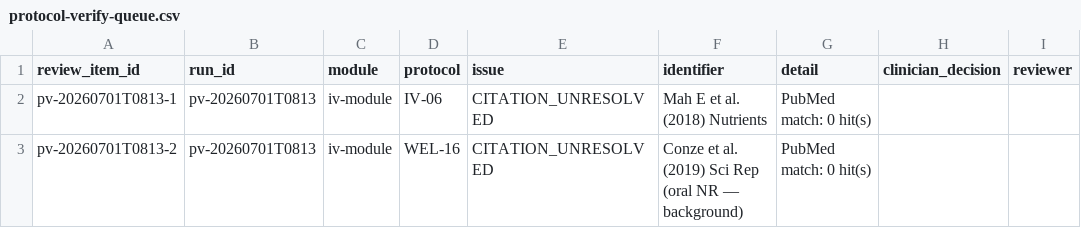
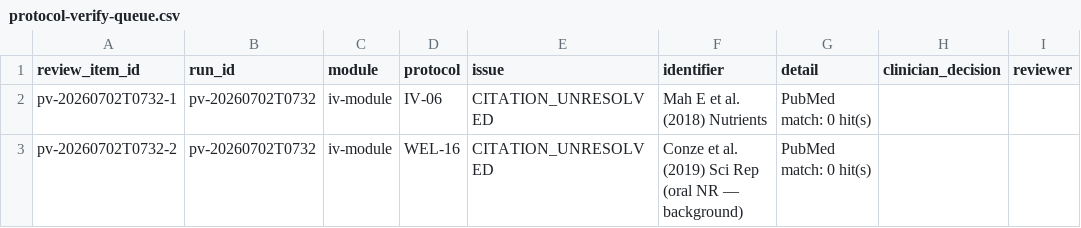
Before and after one commit to RenuviaMD/AllyOS, a CSV file: allyos/protocol-verify-queue.csv, drawn as a sheet; only a part is shown; the diff names each change by its address in the sheet, - before the commit and + after, or states it on an @@ line.

Commit message:
protocol-verify: published-scope citation check (2026-07-02)

```diff
--- a/allyos/protocol-verify-queue.csv
+++ b/allyos/protocol-verify-queue.csv
-A2 (review_item_id): pv-20260701T0813-1
+A2 (review_item_id): pv-20260702T0732-1
-B2:B3 (run_id): pv-20260701T0813
+B2:B3 (run_id): pv-20260702T0732
-A3 (review_item_id): pv-20260701T0813-2
+A3 (review_item_id): pv-20260702T0732-2
```
Also changed, not shown: 1 other file.
